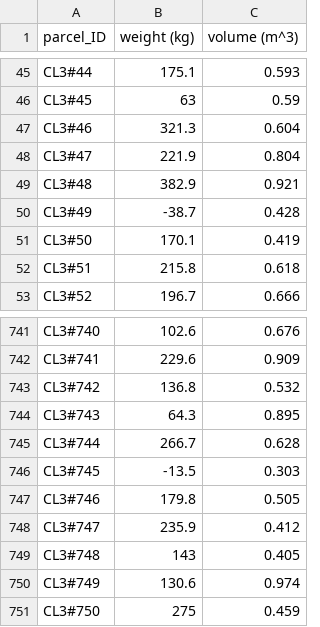
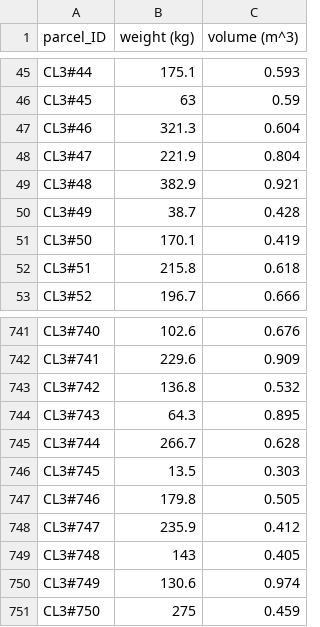
Before and after one commit to JessyBosman1/ProgrammeerTheorie, a CSV file: data/CargoList3.csv, drawn as a sheet; only a part is shown, gaps mark what is left out.

```diff
--- a/data/CargoList3.csv
+++ b/data/CargoList3.csv
@@ -49,3 +49,3 @@ CL3#47,221.9,0.804
 CL3#48,382.9,0.921
-CL3#49,-38.7,0.428
+CL3#49,38.7,0.428
 CL3#50,170.1,0.419
@@ -745,3 +745,3 @@ CL3#743,64.3,0.895
 CL3#744,266.7,0.628
-CL3#745,-13.5,0.303
+CL3#745,13.5,0.303
 CL3#746,179.8,0.505
```
Also changed, not shown: 13 other files.
